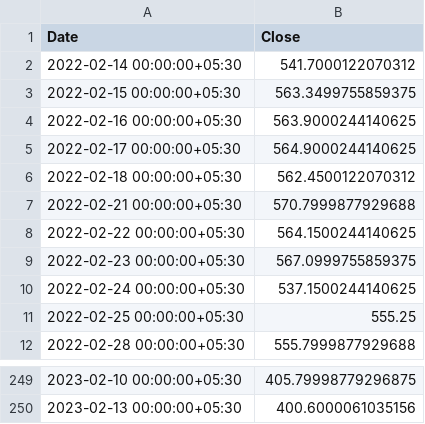
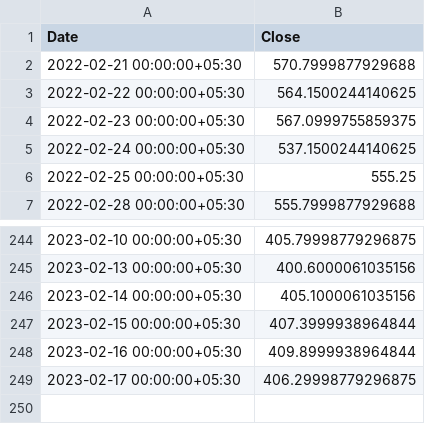
Before and after one commit to coderkol95/MLOps_stock_prediction, a CSV file: data/WIPRO.NS.csv, drawn as a sheet; only a part is shown, gaps mark what is left out.

```diff
--- a/data/WIPRO.NS.csv
+++ b/data/WIPRO.NS.csv
@@ -1,7 +1,2 @@
 Date,Close
-2022-02-14 00:00:00+05:30,541.7000122070312
-2022-02-15 00:00:00+05:30,563.3499755859375
-2022-02-16 00:00:00+05:30,563.9000244140625
-2022-02-17 00:00:00+05:30,564.9000244140625
-2022-02-18 00:00:00+05:30,562.4500122070312
 2022-02-21 00:00:00+05:30,570.7999877929688
@@ -250 +245,5 @@ Date,Close
 2023-02-13 00:00:00+05:30,400.6000061035156
+2023-02-14 00:00:00+05:30,405.1000061035156
+2023-02-15 00:00:00+05:30,407.3999938964844
+2023-02-16 00:00:00+05:30,409.8999938964844
+2023-02-17 00:00:00+05:30,406.29998779296875
```
Also changed, not shown: 4 other files.
